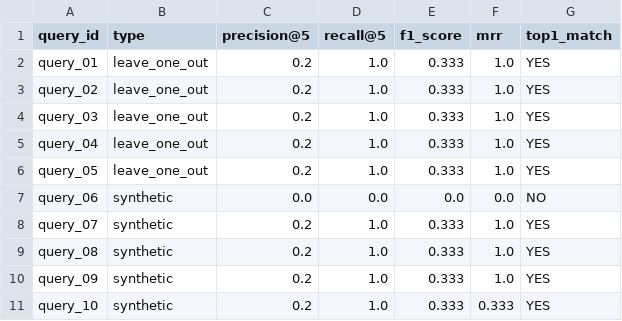
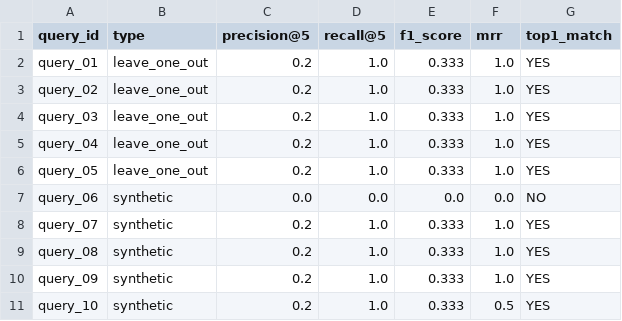
Before and after one commit to Khairulumam92/sub-cpmk-2-CBR, a CSV file: data/eval/retrieval_metrics.csv, drawn as a sheet.

```diff
--- a/data/eval/retrieval_metrics.csv
+++ b/data/eval/retrieval_metrics.csv
@@ -10,2 +10,2 @@ query_08,synthetic,0.2,1.0,0.333,1.0,YES
 query_09,synthetic,0.2,1.0,0.333,1.0,YES
-query_10,synthetic,0.2,1.0,0.333,0.333,YES
+query_10,synthetic,0.2,1.0,0.333,0.5,YES
```
Also changed, not shown: data/eval/prediction_metrics.csv, data/results/predictions.csv, 14 other files.
